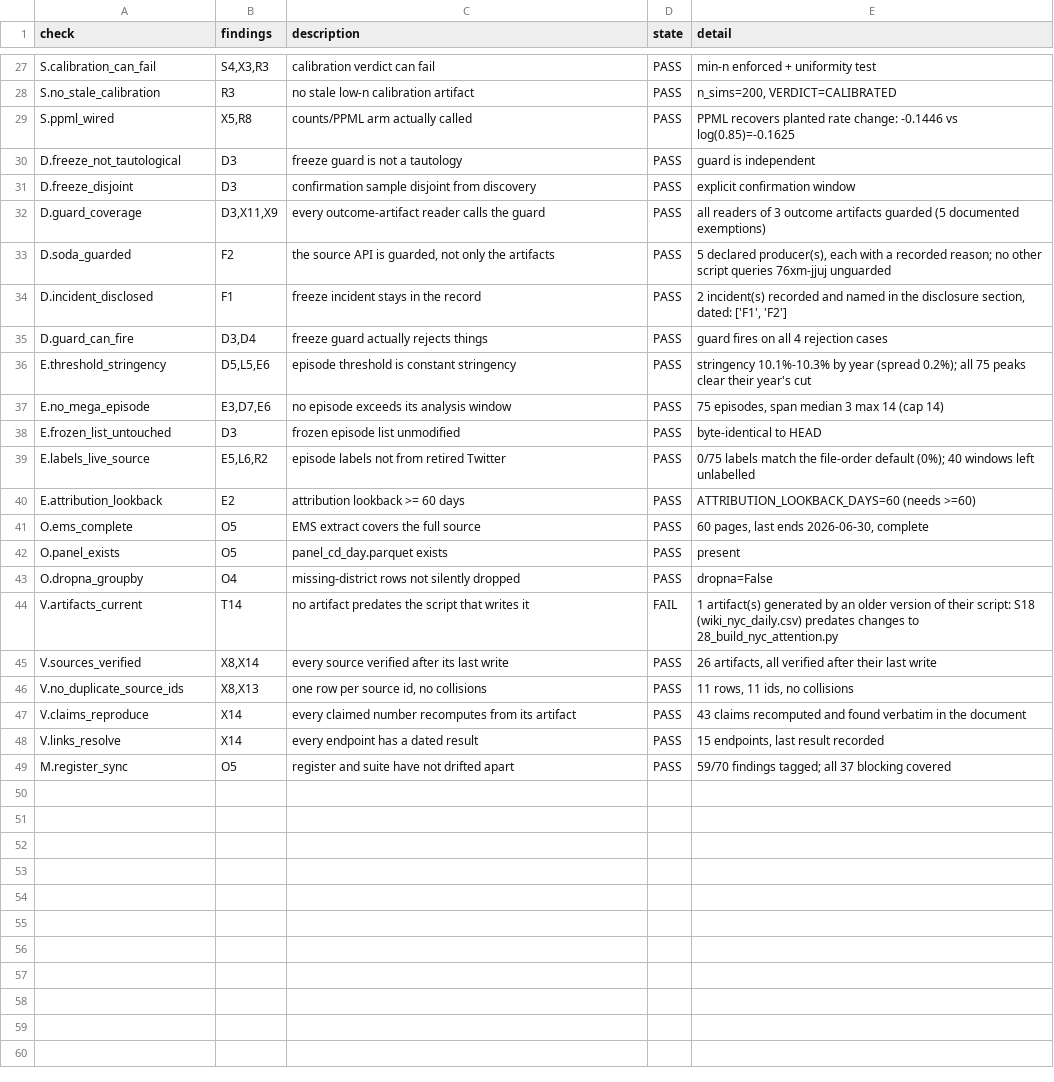
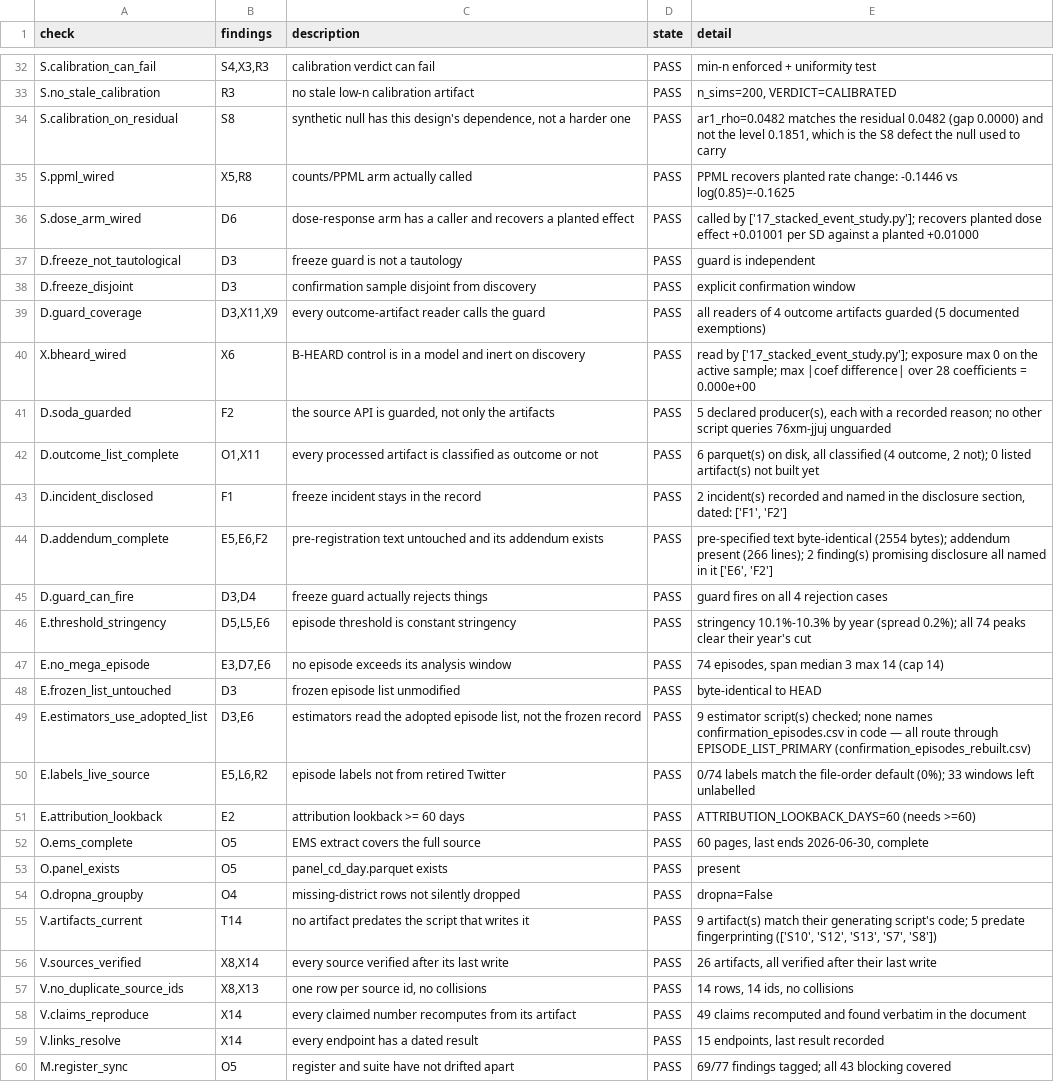
Before and after one commit to AbrahimMahmud/ems-police-awareness, a CSV file: docs/regression_baseline.csv, drawn as a sheet; only a part is shown, gaps mark what is left out; the diff covers the shown part only.

```diff
--- a/docs/regression_baseline.csv
+++ b/docs/regression_baseline.csv
@@ -28,13 +33,19 @@ S.calibration_can_fail,"S4,X3,R3",calibration verdict can fail,PASS,min-n enforc
 S.no_stale_calibration,R3,no stale low-n calibration artifact,PASS,"n_sims=200, VERDICT=CALIBRATED"
+S.calibration_on_residual,S8,"synthetic null has this design's dependence, not a harder one",PASS,"ar1_rho=0.0482 matches the residual 0.0482 (gap 0.0000) and not the level 0.1851, which is the S8 defect the null used to carry"
 S.ppml_wired,"X5,R8",counts/PPML arm actually called,PASS,PPML recovers planted rate change: -0.1446 vs log(0.85)=-0.1625
+S.dose_arm_wired,D6,dose-response arm has a caller and recovers a planted effect,PASS,called by ['17_stacked_event_study.py']; recovers planted dose effect +0.01001 per SD against a planted +0.01000
 D.freeze_not_tautological,D3,freeze guard is not a tautology,PASS,guard is independent
 D.freeze_disjoint,D3,confirmation sample disjoint from discovery,PASS,explicit confirmation window
-D.guard_coverage,"D3,X11,X9",every outcome-artifact reader calls the guard,PASS,all readers of 3 outcome artifacts guarded (5 documented exemptions)
+D.guard_coverage,"D3,X11,X9",every outcome-artifact reader calls the guard,PASS,all readers of 4 outcome artifacts guarded (5 documented exemptions)
+X.bheard_wired,X6,B-HEARD control is in a model and inert on discovery,PASS,read by ['17_stacked_event_study.py']; exposure max 0 on the active sample; max |coef difference| over 28 coefficients = 0.000e+00
 D.soda_guarded,F2,"the source API is guarded, not only the artifacts",PASS,"5 declared producer(s), each with a recorded reason; no other script queries 76xm-jjuj unguarded"
+D.outcome_list_complete,"O1,X11",every processed artifact is classified as outcome or not,PASS,"6 parquet(s) on disk, all classified (4 outcome, 2 not); 0 listed artifact(s) not built yet"
 D.incident_disclosed,F1,freeze incident stays in the record,PASS,"2 incident(s) recorded and named in the disclosure section, dated: ['F1', 'F2']"
+D.addendum_complete,"E5,E6,F2",pre-registration text untouched and its addendum exists,PASS,"pre-specified text byte-identical (2554 bytes); addendum present (266 lines); 2 finding(s) promising disclosure all named in it ['E6', 'F2']"
 D.guard_can_fire,"D3,D4",freeze guard actually rejects things,PASS,guard fires on all 4 rejection cases
-E.threshold_stringency,"D5,L5,E6",episode threshold is constant stringency,PASS,stringency 10.1%-10.3% by year (spread 0.2%); all 75 peaks clear their year's cut
-E.no_mega_episode,"E3,D7,E6",no episode exceeds its analysis window,PASS,"75 episodes, span median 3 max 14 (cap 14)"
+E.threshold_stringency,"D5,L5,E6",episode threshold is constant stringency,PASS,stringency 10.1%-10.3% by year (spread 0.2%); all 74 peaks clear their year's cut
+E.no_mega_episode,"E3,D7,E6",no episode exceeds its analysis window,PASS,"74 episodes, span median 3 max 14 (cap 14)"
 E.frozen_list_untouched,D3,frozen episode list unmodified,PASS,byte-identical to HEAD
-E.labels_live_source,"E5,L6,R2",episode labels not from retired Twitter,PASS,0/75 labels match the file-order default (0%); 40 windows left unlabelled
+E.estimators_use_adopted_list,"D3,E6","estimators read the adopted episode list, not the frozen record",PASS,9 estimator script(s) checked; none names confirmation_episodes.csv in code — all route through EPISODE_LIST_PRIMARY (confirmation_episodes_rebuilt.csv)
+E.labels_live_source,"E5,L6,R2",episode labels not from retired Twitter,PASS,0/74 labels match the file-order default (0%); 33 windows left unlabelled
 E.attribution_lookback,E2,attribution lookback >= 60 days,PASS,ATTRIBUTION_LOOKBACK_DAYS=60 (needs >=60)
@@ -43,7 +54,7 @@ O.panel_exists,O5,panel_cd_day.parquet exists,PASS,present
 O.dropna_groupby,O4,missing-district rows not silently dropped,PASS,dropna=False
-V.artifacts_current,T14,no artifact predates the script that writes it,FAIL,1 artifact(s) generated by an older version of their script: S18 (wiki_nyc_daily.csv) predates changes to 28_build_nyc_attention.py
+V.artifacts_current,T14,no artifact predates the script that writes it,PASS,"9 artifact(s) match their generating script's code; 5 predate fingerprinting (['S10', 'S12', 'S13', 'S7', 'S8'])"
 V.sources_verified,"X8,X14",every source verified after its last write,PASS,"26 artifacts, all verified after their last write"
-V.no_duplicate_source_ids,"X8,X13","one row per source id, no collisions",PASS,"11 rows, 11 ids, no collisions"
-V.claims_reproduce,X14,every claimed number recomputes from its artifact,PASS,43 claims recomputed and found verbatim in the document
+V.no_duplicate_source_ids,"X8,X13","one row per source id, no collisions",PASS,"14 rows, 14 ids, no collisions"
+V.claims_reproduce,X14,every claimed number recomputes from its artifact,PASS,49 claims recomputed and found verbatim in the document
 V.links_resolve,X14,every endpoint has a dated result,PASS,"15 endpoints, last result recorded"
-M.register_sync,O5,register and suite have not drifted apart,PASS,59/70 findings tagged; all 37 blocking covered
+M.register_sync,O5,register and suite have not drifted apart,PASS,69/77 findings tagged; all 43 blocking covered
```
Also changed, not shown: 5 added rows and 12 edited cells elsewhere in this file, data/reference/data_sources.csv, data/reference/data_sources_history.csv, 6 other files.
